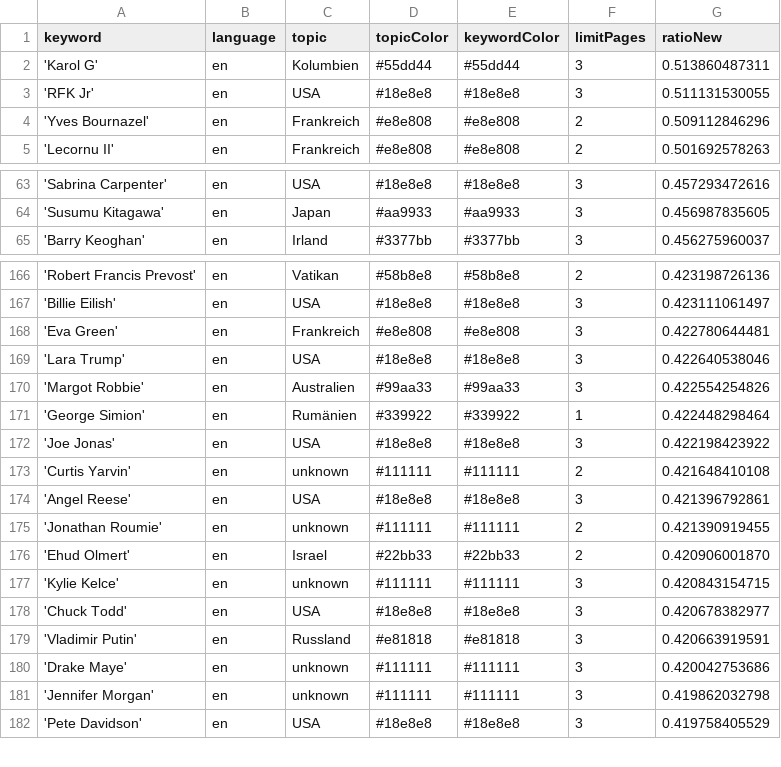
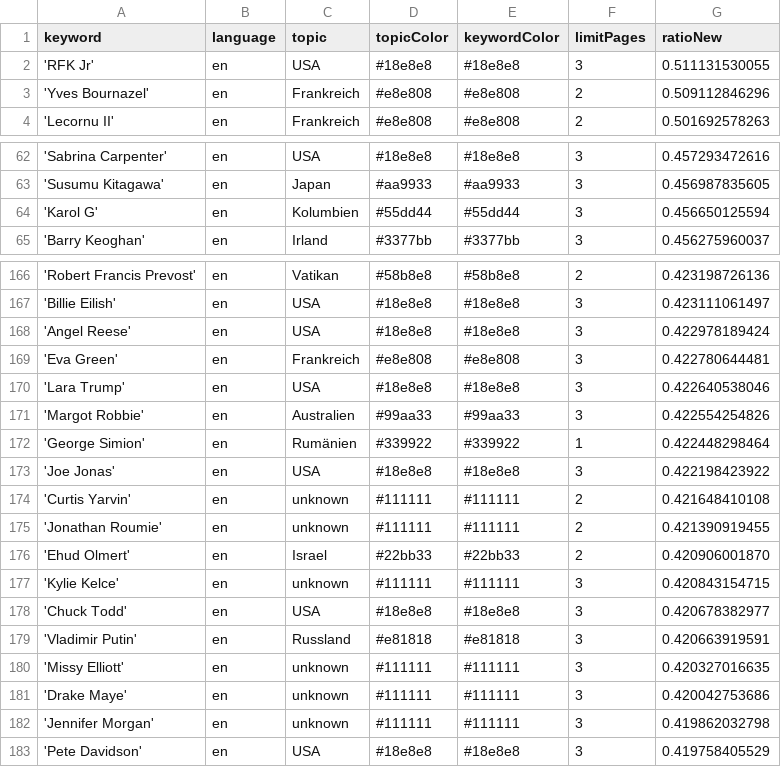
Before and after one commit to pg-ufr-news/personWhisperer, a CSV file: keywords.csv, drawn as a sheet; only a part is shown, gaps mark what is left out; removed rows and columns are numbered as before the commit, all else as after; the diff covers the shown part only; the diff names each change by its address in the sheet, - before the commit and + after, or states it on an @@ line.

```diff
--- a/keywords.csv
+++ b/keywords.csv
-row 2: 'Karol G' | en | Kolumbien | #55dd44 | #55dd44 | 3 | 0.513860487311
+row 64: 'Karol G' | en | Kolumbien | #55dd44 | #55dd44 | 3 | 0.456650125594
+row 168: 'Angel Reese' | en | USA | #18e8e8 | #18e8e8 | 3 | 0.422978189424
-row 174: 'Angel Reese' | en | USA | #18e8e8 | #18e8e8 | 3 | 0.421396792861
+row 180: 'Missy Elliott' | en | unknown | #111111 | #111111 | 3 | 0.420327016635
```
Also changed, not shown: 1 removed row elsewhere in this file, csv/news_2025_10.csv.
